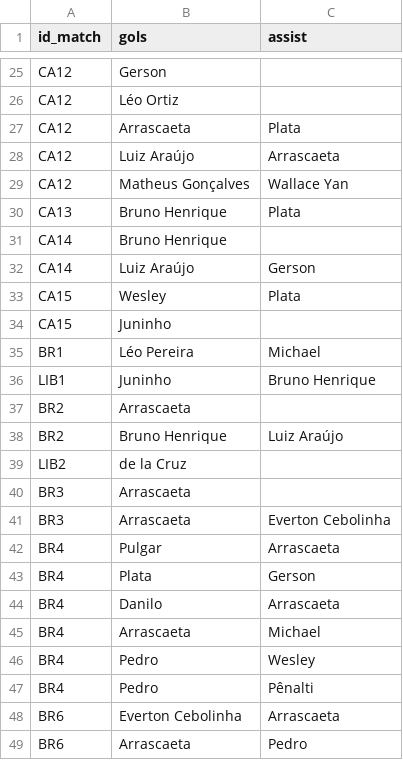
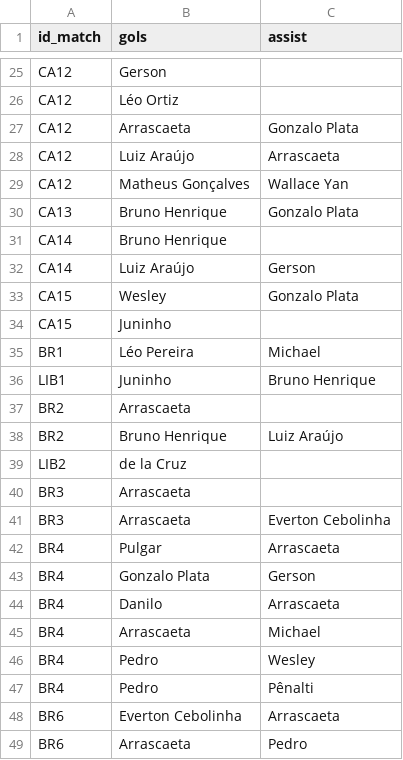
Before and after one commit to williamjouse/jogos-Flamengo-2025, a CSV file: data/processed/goal_scorers_2025_processed.csv, drawn as a sheet; only a part is shown, gaps mark what is left out; the diff covers the shown part only.

```diff
--- a/data/processed/goal_scorers_2025_processed.csv
+++ b/data/processed/goal_scorers_2025_processed.csv
@@ -26,9 +26,9 @@ CA12,Gerson,
 CA12,Léo Ortiz,
-CA12,Arrascaeta,Plata
+CA12,Arrascaeta,Gonzalo Plata
 CA12,Luiz Araújo,Arrascaeta
 CA12,Matheus Gonçalves,Wallace Yan
-CA13,Bruno Henrique,Plata
+CA13,Bruno Henrique,Gonzalo Plata
 CA14,Bruno Henrique,
 CA14,Luiz Araújo,Gerson
-CA15,Wesley,Plata
+CA15,Wesley,Gonzalo Plata
 CA15,Juninho,
@@ -42,3 +42,3 @@ BR3,Arrascaeta,Everton Cebolinha
 BR4,Pulgar,Arrascaeta
-BR4,Plata,Gerson
+BR4,Gonzalo Plata,Gerson
 BR4,Danilo,Arrascaeta
```
Also changed, not shown: 32 added rows elsewhere in this file, data/processed/matches_FLA2025_processed.csv, data/processed/stats_FLA2025_processed.csv, 11 other files.
